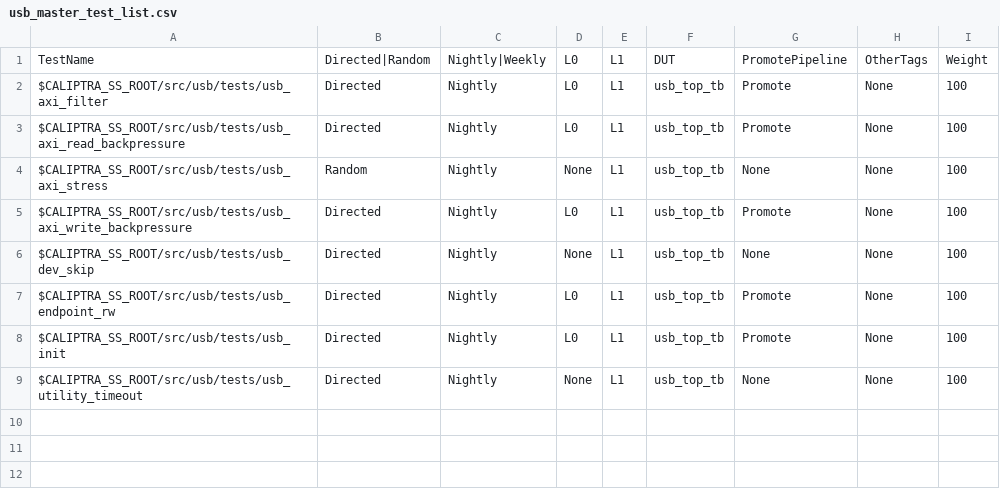
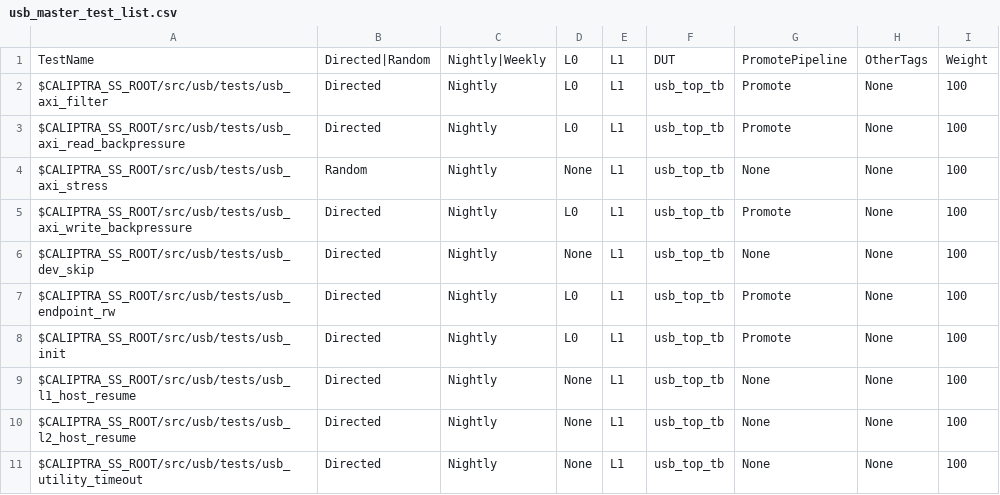
Before and after one commit to chipsalliance/caliptra-ss, a CSV file: src/usb/stimulus/testsuites/usb_master_test_list.csv, drawn as a sheet.

```diff
--- a/src/usb/stimulus/testsuites/usb_master_test_list.csv
+++ b/src/usb/stimulus/testsuites/usb_master_test_list.csv
@@ -8,2 +8,4 @@ $CALIPTRA_SS_ROOT/src/usb/tests/usb_endpoint_rw
 $CALIPTRA_SS_ROOT/src/usb/tests/usb_init                                            , Directed       , Nightly       , L0  , L1  , usb_top_tb        , Promote        , None     , 100
+$CALIPTRA_SS_ROOT/src/usb/tests/usb_l1_host_resume                                  , Directed       , Nightly       , None, L1  , usb_top_tb        , None           , None     , 100
+$CALIPTRA_SS_ROOT/src/usb/tests/usb_l2_host_resume                                  , Directed       , Nightly       , None, L1  , usb_top_tb        , None           , None     , 100
 $CALIPTRA_SS_ROOT/src/usb/tests/usb_utility_timeout                                 , Directed       , Nightly       , None, L1  , usb_top_tb        , None           , None     , 100
```
Also changed, not shown: 11 other files.
